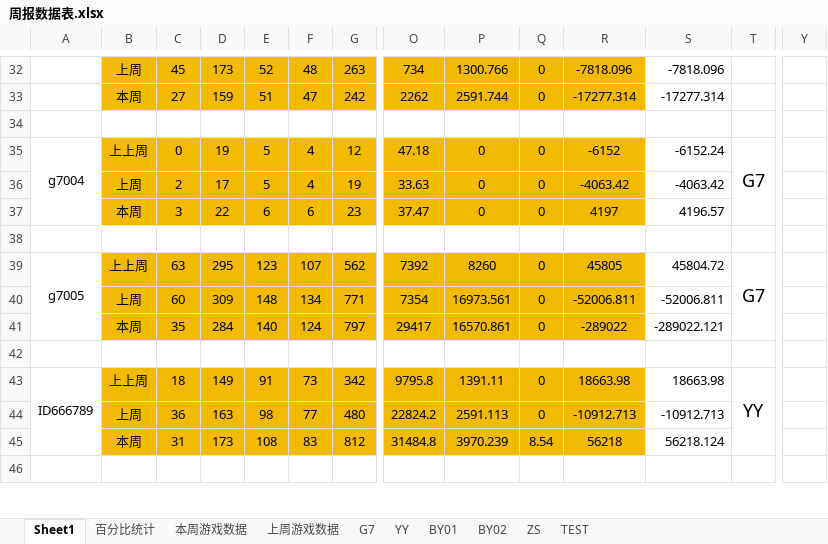
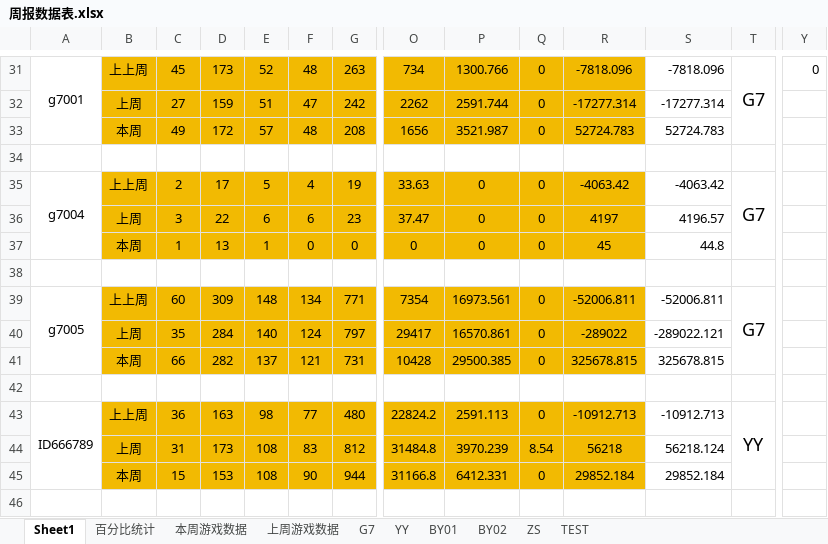
Before and after one commit to Anpat666/ExcelExtractData, an Excel workbook: document/周报数据表.xlsx, sheet Sheet1, drawn as a sheet; only a part is shown, gaps mark what is left out; values as stored, in another font and other column widths than the file's, no borders; conditional formats not drawn; removed rows and columns are numbered as before the commit, all else as after; rows hold the shown columns only; the diff covers the shown part only; the diff names each change by its address in the sheet, - before the commit and + after, or states it on an @@ line.

```diff
--- a/document/周报数据表.xlsx (sheet Sheet1)
+++ b/document/周报数据表.xlsx (sheet Sheet1)
-A31: (empty)
+A31: g7001
+A31:A33 merged
-B31: 上周
+B31: 上上周
-T31: (empty)
+T31: G7
+T31:T33 merged
-Y31: (empty)
+Y31: 0
-B32: 本周
+B32: 上周
+row 33:  | 本周 | 49 | 172 | 57 | 48 | 208 | 1656 | 3521.987 | 0 | 52724.783 | 52724.783
-row 35: g7004 | 上上周 | 0 | 19 | 5 | 4 | 12 | 47.18 | 0 | 0 | -6152 | -6152.24 | G7
-A35: (empty)
+A35: g7004
+A35:A37 merged
-B35: 上周
+B35: 上上周
-T35: (empty)
+T35: G7
+T35:T37 merged
-B36: 本周
+B36: 上周
+row 37:  | 本周 | 1 | 13 | 1 | 0 | 0 | 0 | 0 | 0 | 45 | 44.8
-row 39: g7005 | 上上周 | 63 | 295 | 123 | 107 | 562 | 7392 | 8260 | 0 | 45805 | 45804.72 | G7
-A39: (empty)
+A39: g7005
+A39:A41 merged
-B39: 上周
+B39: 上上周
-T39: (empty)
+T39: G7
+T39:T41 merged
-B40: 本周
+B40: 上周
+row 41:  | 本周 | 66 | 282 | 137 | 121 | 731 | 10428 | 29500.385 | 0 | 325678.815 | 325678.815
-row 43: ID666789 | 上上周 | 18 | 149 | 91 | 73 | 342 | 9795.8 | 1391.11 | 0 | 18663.98 | 18663.98 | YY
-A43: (empty)
+A43: ID666789
+A43:A45 merged
-B43: 上周
+B43: 上上周
-T43: (empty)
+T43: YY
+T43:T45 merged
-B44: 本周
+B44: 上周
+row 45:  | 本周 | 15 | 153 | 108 | 90 | 944 | 31166.8 | 6412.331 | 0 | 29852.184 | 29852.184
```
Also changed, not shown: 16 added rows, 17 removed rows, 25 edited cells and merged cells elsewhere in this sheet, sheet 上周游戏数据, sheet 本周游戏数据, sheet YY, sheet G7, sheet BY01, sheet BY02, formulas that keep their value, Book1.xlsx, document/下级代理帐变报表.xlsx, 2 other files.
